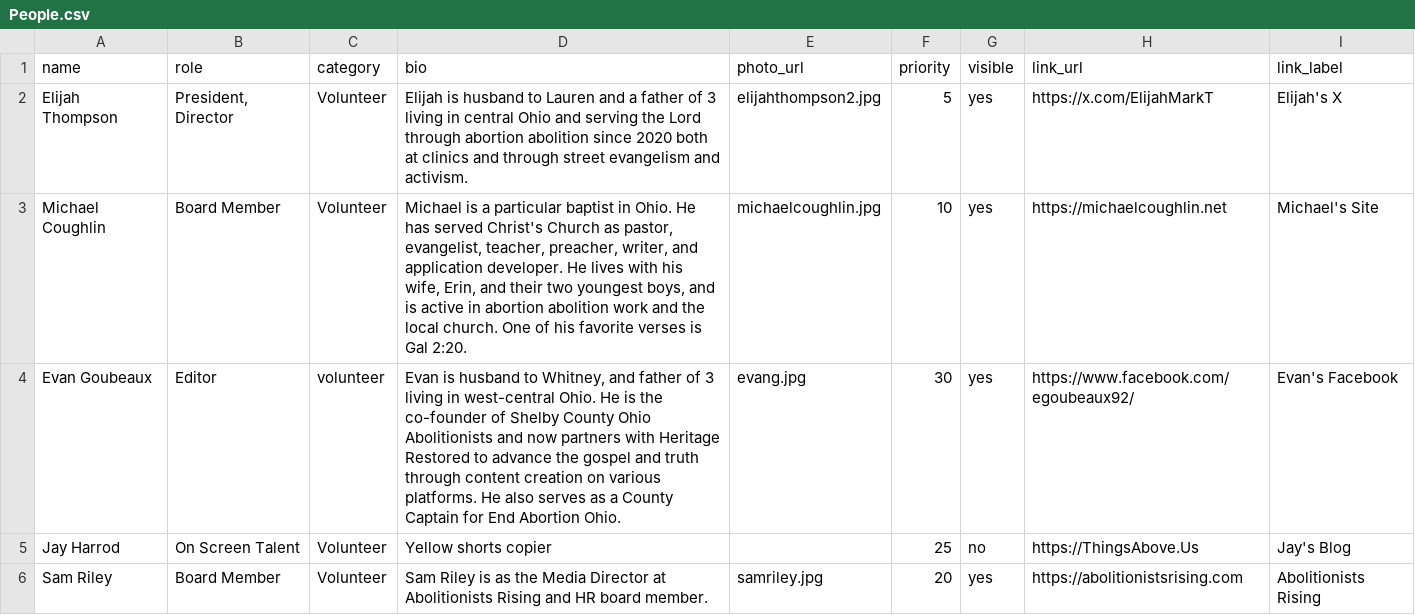
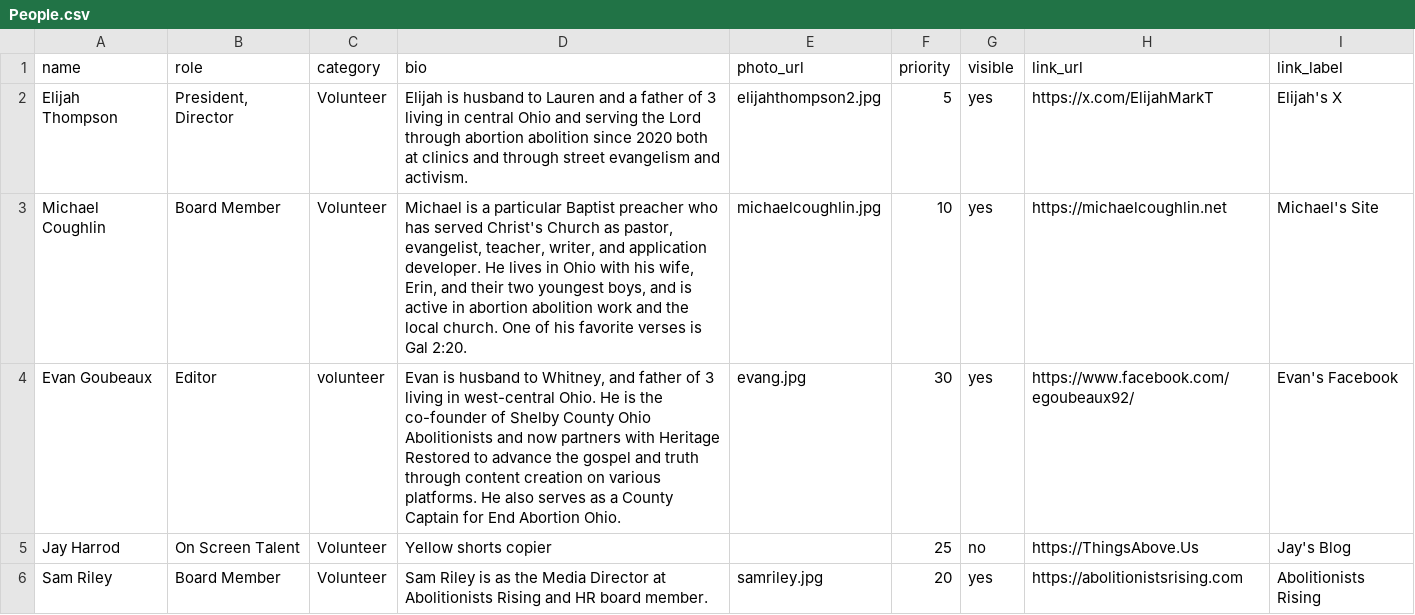
Before and after one commit to abereanone/heritage-restored-site, a CSV file: data-exports/People.csv, drawn as a sheet; only a part is shown.

```diff
--- a/data-exports/People.csv
+++ b/data-exports/People.csv
@@ -2,3 +2,3 @@ name,role,category,bio,photo_url,priority,visible,link_url,link_label
 Elijah Thompson,"President, Director",Volunteer,Elijah is husband to Lauren and a father of 3 living in central Ohio and serving the Lord through abortion abolition since 2020 both at clinics and through street evangelism and activism.,elijahthompson2.jpg,5,yes,https://x.com/ElijahMarkT,Elijah's X
-Michael Coughlin,Board Member,Volunteer,"Michael is a particular baptist in Ohio. He has served Christ's Church as pastor, evangelist, teacher, preacher, writer, and application developer. He lives with his wife, Erin, and their two youngest boys, and is active in abortion abolition work and the local church. One of his favorite verses is Gal 2:20.",michaelcoughlin.jpg,10,yes,https://michaelcoughlin.net,Michael's Site
+Michael Coughlin,Board Member,Volunteer,"Michael is a particular Baptist preacher who has served Christ's Church as pastor, evangelist, teacher, writer, and application developer. He lives in Ohio with his wife, Erin, and their two youngest boys, and is active in abortion abolition work and the local church. One of his favorite verses is Gal 2:20.",michaelcoughlin.jpg,10,yes,https://michaelcoughlin.net,Michael's Site
 Evan Goubeaux,Editor,volunteer,"Evan is husband to Whitney, and father of 3 living in west-central Ohio. He is the co-founder of Shelby County Ohio Abolitionists and now partners with Heritage Restored to advance the gospel and truth through content creation on various platforms. He also serves as a County Captain for End Abortion Ohio.",evang.jpg,30,yes,https://www.facebook.com/egoubeaux92/,Evan's Facebook
```
Also changed, not shown: 1 other file.
